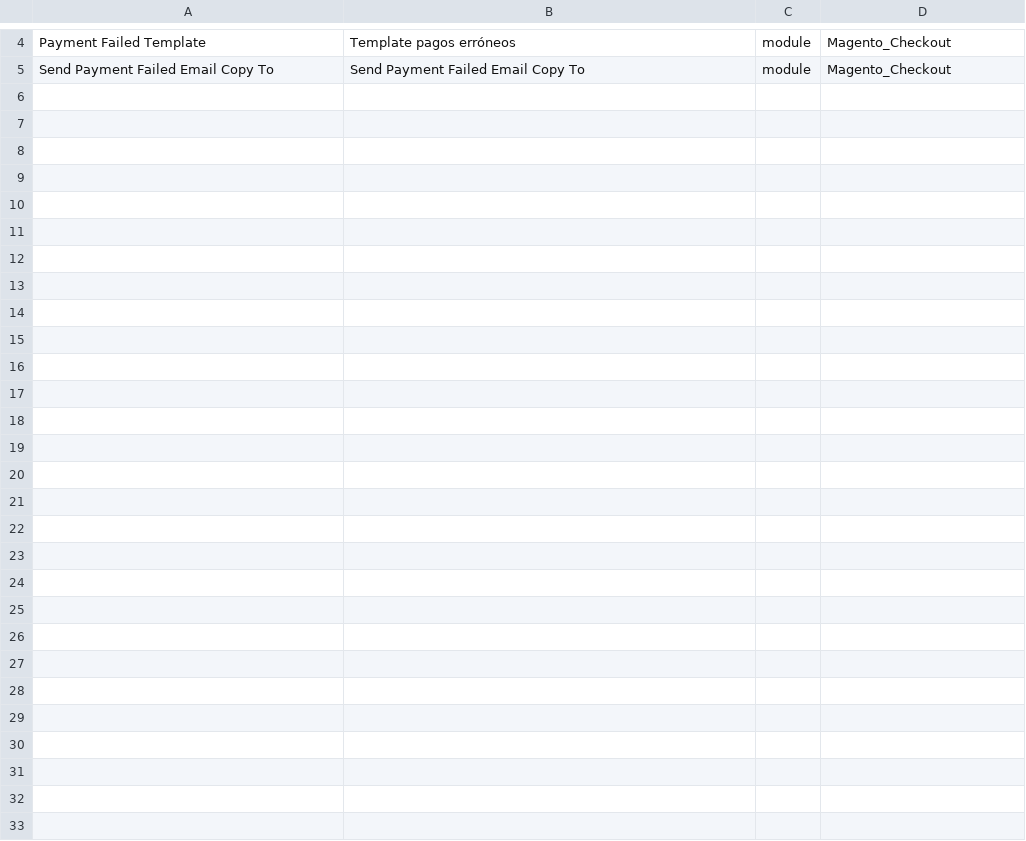
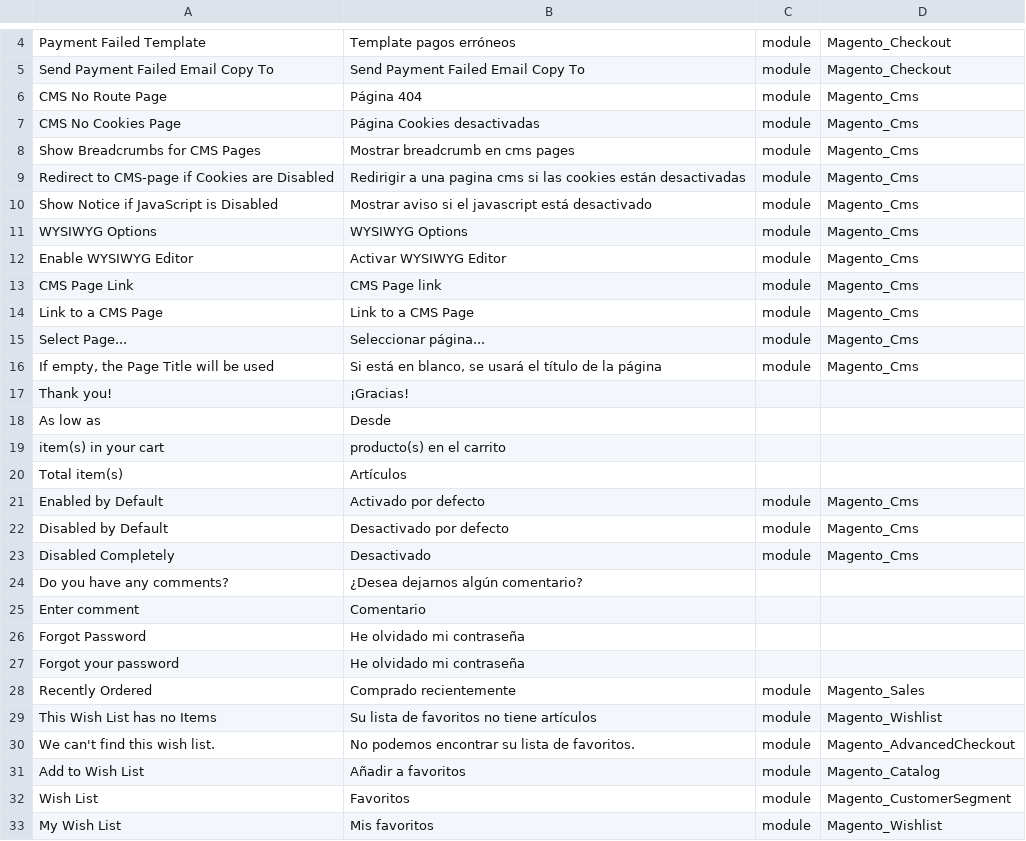
Before and after one commit to luisgsoft/magento2-spanish, a CSV file: es_ES.csv, drawn as a sheet; only a part is shown, gaps mark what is left out.

Commit message:
Nuevas traducciones

```diff
--- a/es_ES.csv
+++ b/es_ES.csv
@@ -5 +5,29 @@
 "Send Payment Failed Email Copy To","Send Payment Failed Email Copy To",module,Magento_Checkout
+"CMS No Route Page","Página 404",module,Magento_Cms
+"CMS No Cookies Page","Página Cookies desactivadas",module,Magento_Cms
+"Show Breadcrumbs for CMS Pages","Mostrar breadcrumb en cms pages",module,Magento_Cms
+"Redirect to CMS-page if Cookies are Disabled","Redirigir a una pagina cms si las cookies están desactivadas",module,Magento_Cms
+"Show Notice if JavaScript is Disabled","Mostrar aviso si el javascript está desactivado",module,Magento_Cms
+"WYSIWYG Options","WYSIWYG Options",module,Magento_Cms
+"Enable WYSIWYG Editor","Activar WYSIWYG Editor",module,Magento_Cms
+"CMS Page Link","CMS Page link",module,Magento_Cms
+"Link to a CMS Page","Link to a CMS Page",module,Magento_Cms
+"Select Page...","Seleccionar página...",module,Magento_Cms
+"If empty, the Page Title will be used","Si está en blanco, se usará el título de la página",module,Magento_Cms
+"Thank you!","¡Gracias!"
+"As low as","Desde"
+"item(s) in your cart","producto(s) en el carrito"
+"Total item(s)","Artículos"
+"Enabled by Default","Activado por defecto",module,Magento_Cms
+"Disabled by Default","Desactivado por defecto",module,Magento_Cms
+"Disabled Completely","Desactivado",module,Magento_Cms
+"Do you have any comments?","¿Desea dejarnos algún comentario?"
+"Enter comment","Comentario"
+"Forgot Password","He olvidado mi contraseña"
+"Forgot your password","He olvidado mi contraseña"
+"Recently Ordered","Comprado recientemente",module,Magento_Sales
+"This Wish List has no Items","Su lista de favoritos no tiene artículos",module,Magento_Wishlist
+"We can't find this wish list.","No podemos encontrar su lista de favoritos.",module,Magento_AdvancedCheckout
+"Add to Wish List","Añadir a favoritos",module,Magento_Catalog
+"Wish List","Favoritos",module,Magento_CustomerSegment
+"My Wish List","Mis favoritos",module,Magento_Wishlist
```
